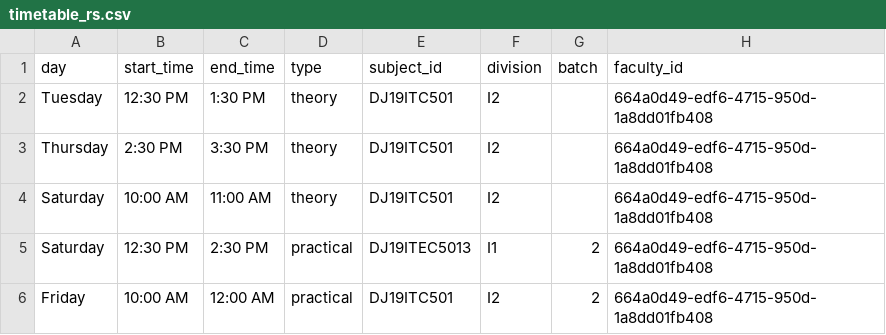
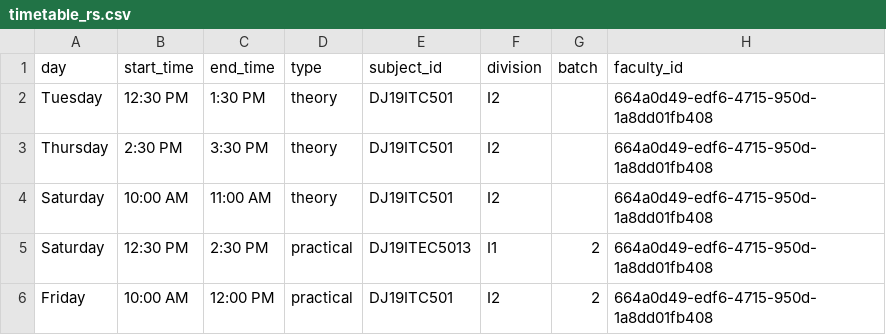
Before and after one commit to ishaan812/attendance-Backend, a CSV file: scripts/timetable_rs.csv, drawn as a sheet.

```diff
--- a/scripts/timetable_rs.csv
+++ b/scripts/timetable_rs.csv
@@ -5,2 +5,2 @@ Saturday,10:00 AM,11:00 AM,theory,DJ19ITC501,I2,,664a0d49-edf6-4715-950d-1a8dd01
 Saturday,12:30 PM,2:30 PM,practical,DJ19ITEC5013,I1,2,664a0d49-edf6-4715-950d-1a8dd01fb408
-Friday,10:00 AM,12:00 AM,practical,DJ19ITC501,I2,2,664a0d49-edf6-4715-950d-1a8dd01fb408
+Friday,10:00 AM,12:00 PM,practical,DJ19ITC501,I2,2,664a0d49-edf6-4715-950d-1a8dd01fb408
```
Also changed, not shown: scripts/timetable_sweedle.csv.
